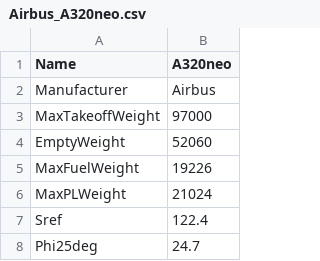
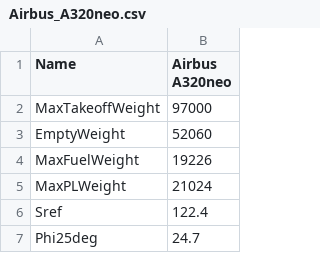
Before and after one commit to apotton/calcul_mission_avion, a CSV file: data/avions/Airbus_A320neo.csv, drawn as a sheet; only a part is shown.

```diff
--- a/data/avions/Airbus_A320neo.csv
+++ b/data/avions/Airbus_A320neo.csv
@@ -1,3 +1,2 @@
-Name;A320neo
-Manufacturer;Airbus
+Name;Airbus A320neo
 MaxTakeoffWeight;97000
```
Also changed, not shown: data/avions/Airbus_A320.csv, data/avions/Airbus_A350.csv, 6 other files.
